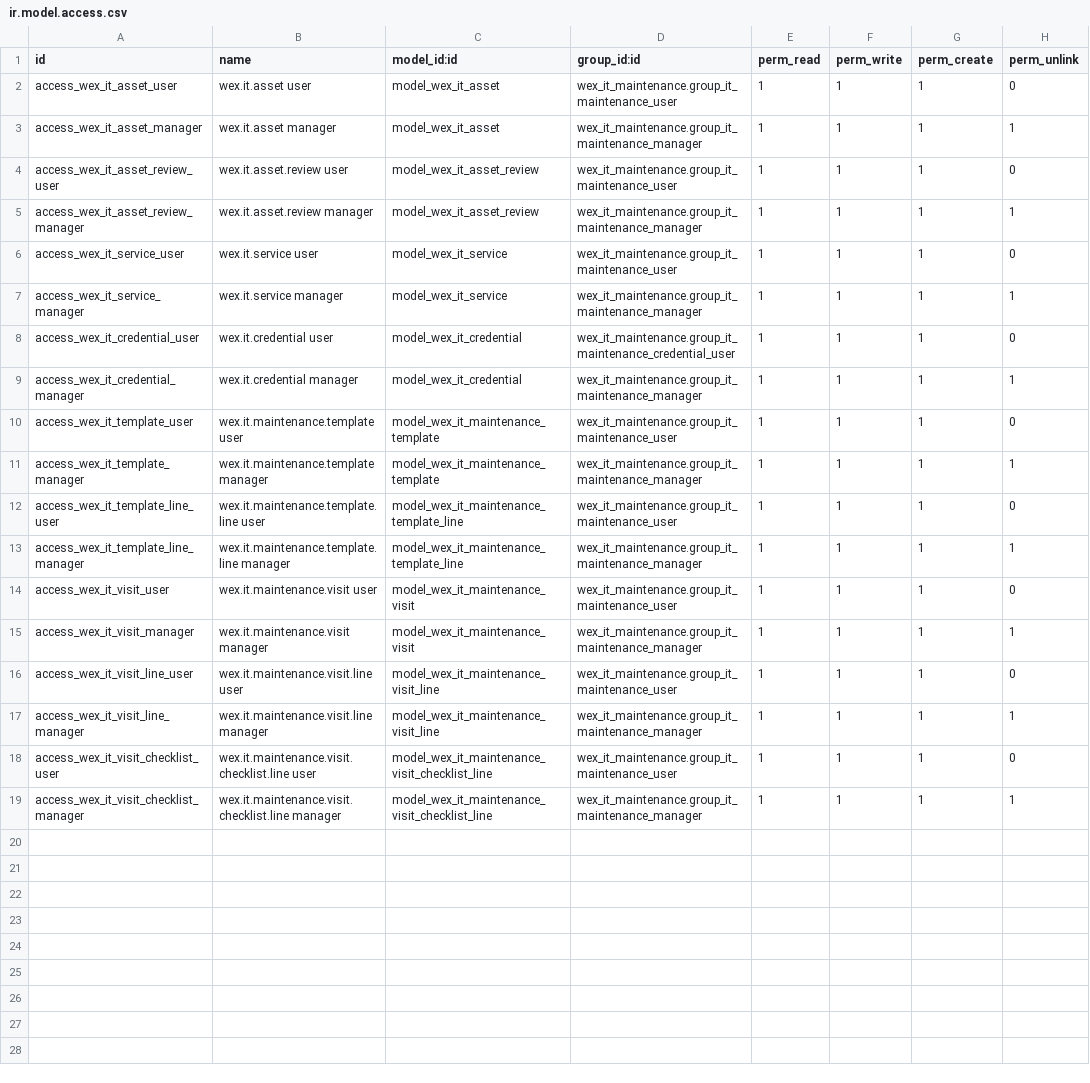
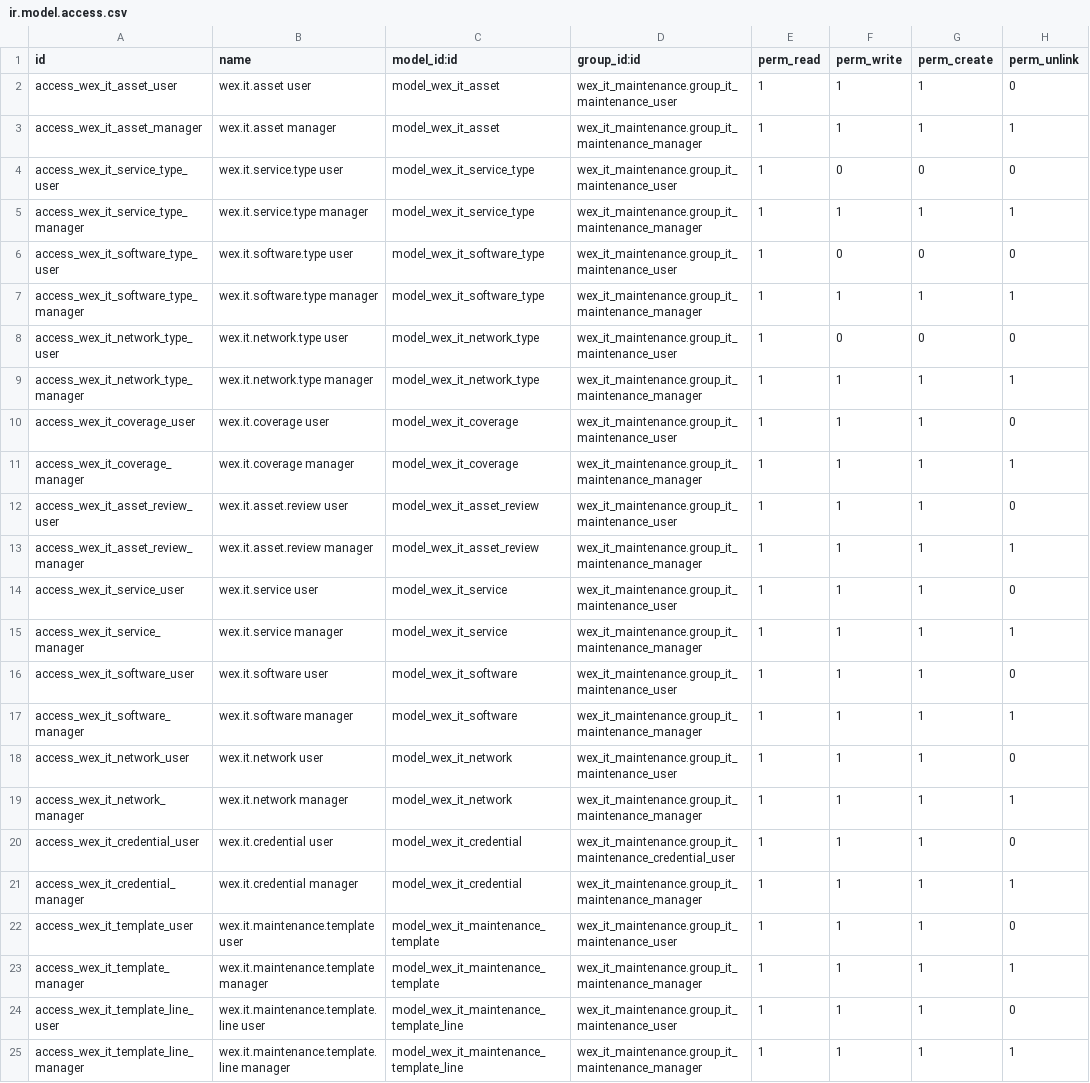
Before and after one commit to lanselor/wexplay-odoo-addons, a CSV file: wex_it_maintenance/security/ir.model.access.csv, drawn as a sheet; only a part is shown; the shorter side is filled out with more unchanged rows; the diff names each change by its address in the sheet, - before the commit and + after, or states it on an @@ line.

Commit message:
Amplía mantenimiento IT con nueva estructura funcional
Se incorporan nuevos modelos y vistas para cobertura, redes, software y tipologías IT, ampliando la base del módulo hacia una gestión más completa del servicio.

Se actualizan clientes, servicios, credenciales y visitas de mantenimiento para mejorar la trazabilidad operativa, el dashboard y el informe de visita.

También se revisan reglas de seguridad, accesos, menús, estilos, assets OWL y pruebas para mantener coherente la nueva estructura funcional.

Se añaden documentos de arquitectura, modelo conceptual, decisiones y dependencias para dejar registrada la dirección del módulo y facilitar futuras iteraciones.

```diff
--- a/wex_it_maintenance/security/ir.model.access.csv
+++ b/wex_it_maintenance/security/ir.model.access.csv
+row 4: access_wex_it_service_type_user | wex.it.service.type user | model_wex_it_service_type | wex_it_maintenance.group_it_maintenance_user | 1 | 0 | 0 | 0
+row 5: access_wex_it_service_type_manager | wex.it.service.type manager | model_wex_it_service_type | wex_it_maintenance.group_it_maintenance_manager | 1 | 1 | 1 | 1
+row 6: access_wex_it_software_type_user | wex.it.software.type user | model_wex_it_software_type | wex_it_maintenance.group_it_maintenance_user | 1 | 0 | 0 | 0
+row 7: access_wex_it_software_type_manager | wex.it.software.type manager | model_wex_it_software_type | wex_it_maintenance.group_it_maintenance_manager | 1 | 1 | 1 | 1
+row 8: access_wex_it_network_type_user | wex.it.network.type user | model_wex_it_network_type | wex_it_maintenance.group_it_maintenance_user | 1 | 0 | 0 | 0
+row 9: access_wex_it_network_type_manager | wex.it.network.type manager | model_wex_it_network_type | wex_it_maintenance.group_it_maintenance_manager | 1 | 1 | 1 | 1
+row 10: access_wex_it_coverage_user | wex.it.coverage user | model_wex_it_coverage | wex_it_maintenance.group_it_maintenance_user | 1 | 1 | 1 | 0
+row 11: access_wex_it_coverage_manager | wex.it.coverage manager | model_wex_it_coverage | wex_it_maintenance.group_it_maintenance_manager | 1 | 1 | 1 | 1
+row 16: access_wex_it_software_user | wex.it.software user | model_wex_it_software | wex_it_maintenance.group_it_maintenance_user | 1 | 1 | 1 | 0
+row 17: access_wex_it_software_manager | wex.it.software manager | model_wex_it_software | wex_it_maintenance.group_it_maintenance_manager | 1 | 1 | 1 | 1
+row 18: access_wex_it_network_user | wex.it.network user | model_wex_it_network | wex_it_maintenance.group_it_maintenance_user | 1 | 1 | 1 | 0
+row 19: access_wex_it_network_manager | wex.it.network manager | model_wex_it_network | wex_it_maintenance.group_it_maintenance_manager | 1 | 1 | 1 | 1
```
Also changed, not shown: 32 other files.
